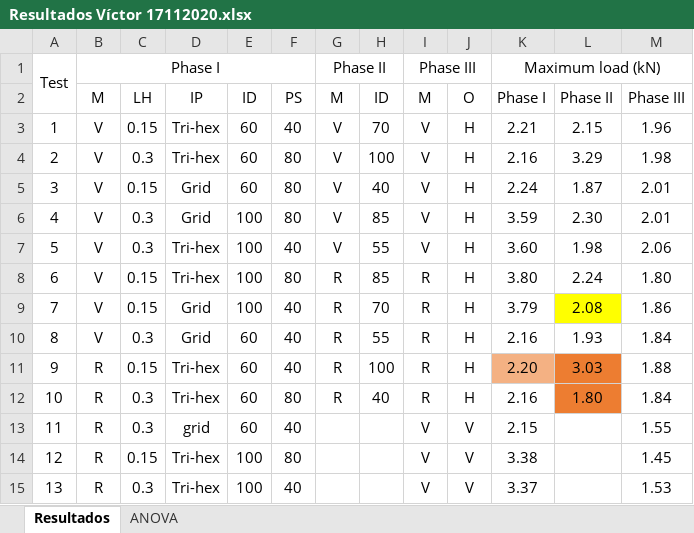
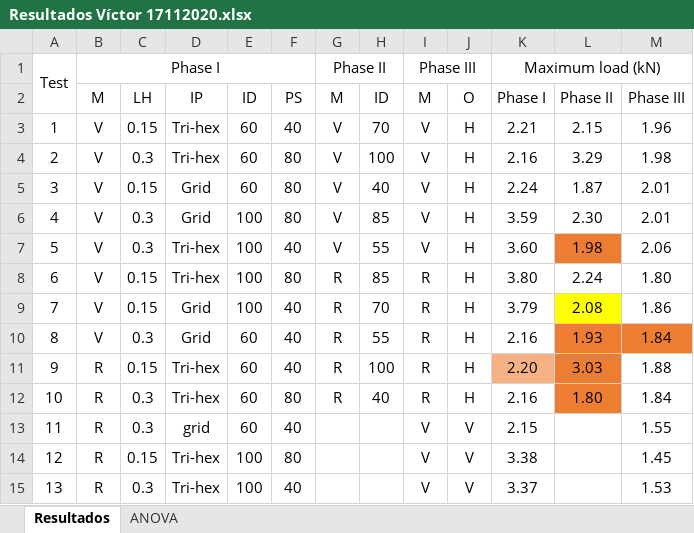
Before and after one commit to fabbiocrux/Uni-Vigo, an Excel workbook: Datos/Resultados Víctor 17112020.xlsx, sheet Resultados, drawn as a sheet; only a part is shown; values as stored, in another font and other column widths than the file's, no borders; the diff names each change by its address in the sheet, - before the commit and + after, or states it on an @@ line.

```diff
--- a/Datos/Resultados Víctor 17112020.xlsx (sheet Resultados)
+++ b/Datos/Resultados Víctor 17112020.xlsx (sheet Resultados)
-L7 fill: none
+L7 fill: #ED7D31
-L10:M10 fill: none
+L10:M10 fill: #ED7D31
```
Also changed, not shown: sheet ANOVA, 17 other files.
